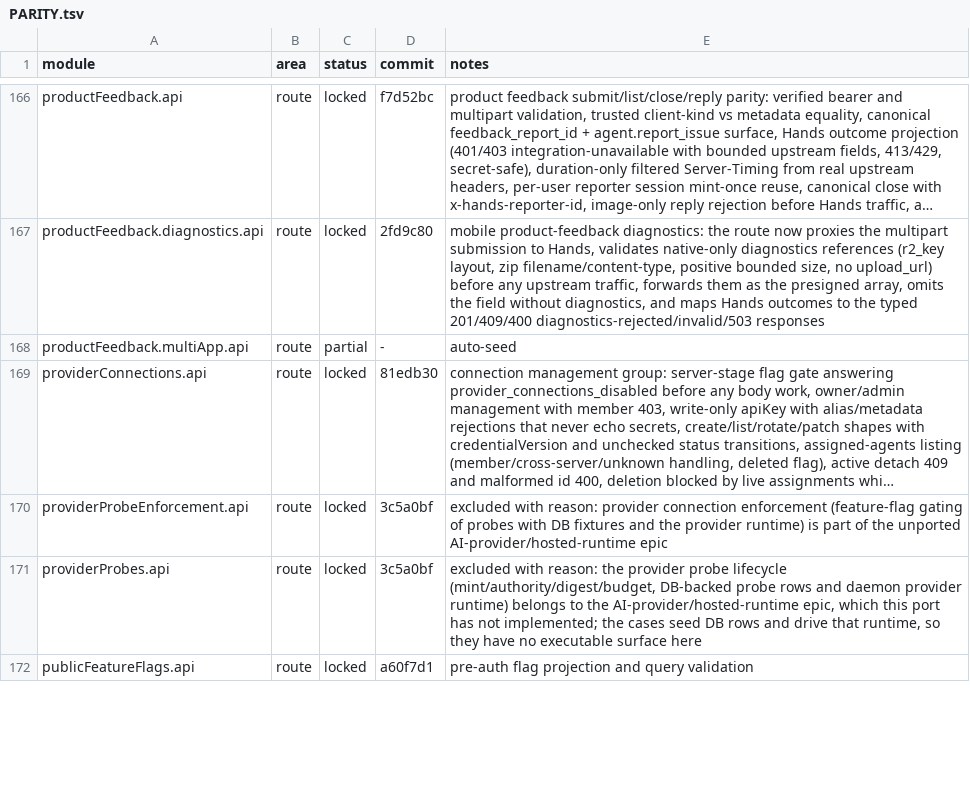
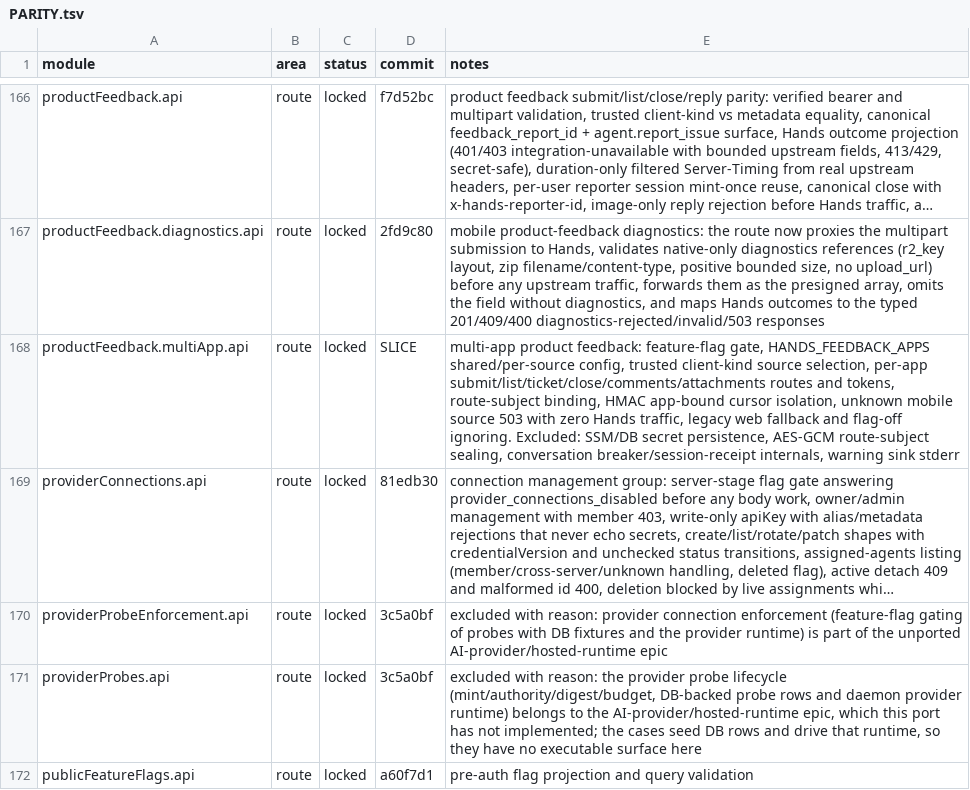
Before and after one commit to kevinzhow/raft-server-swift, a TSV file: docs/PARITY.tsv, drawn as a sheet; only a part is shown, gaps mark what is left out; long unchanged cells end in …; the diff names each change by its address in the sheet, - before the commit and + after, or states it on an @@ line.

Commit message:
Lock the multi-app product feedback module.
- Implement per-source HANDS_FEEDBACK_APPS selection, per-app Hands routes
  and tokens, route-subject binding, app-bound signed cursors and cross-source
  ticket isolation; wire the feedback collection's kind header and ticket/
  attachment routes. All seven upstream cases pass.

```diff
--- a/docs/PARITY.tsv
+++ b/docs/PARITY.tsv
-C168 (status): partial
+C168 (status): locked
-D168 (commit): -
+D168 (commit): SLICE
-E168 (notes): auto-seed
+E168 (notes): multi-app product feedback: feature-flag gate, HANDS_FEEDBACK_APPS shared/per-source config, trusted client-kind source selection, per-app submit/list/ticket/close/comments/attachments routes and tokens, route-subject binding, HMAC app-bound cursor isolation, unknown mobile source 503 with zero Hands traffic, legacy web fallback and flag-off ignoring. Excluded: SSM/DB secret persistence, AES-GCM route-subject sealing, conversation breaker/session-receipt internals, warning sink stderr
```
Also changed, not shown: 8 other files.
